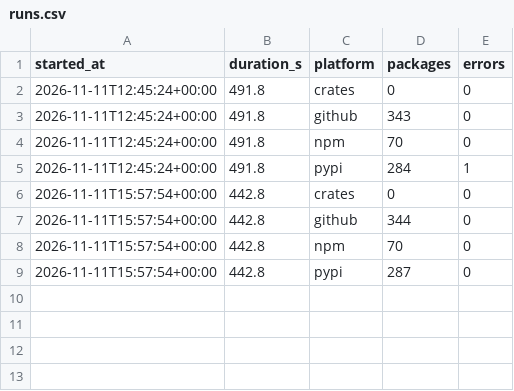
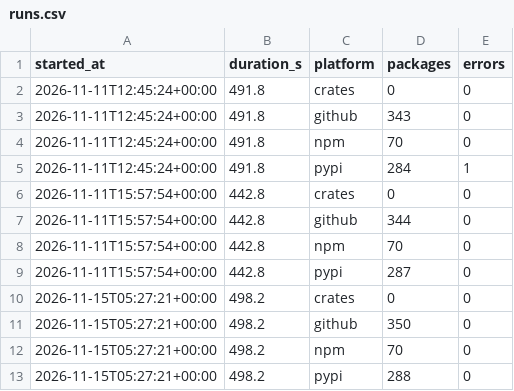
Before and after one commit to thorwhalen/pkgreach, a CSV file: runs.csv, drawn as a sheet.

```diff
--- a/runs.csv
+++ b/runs.csv
@@ -9 +9,5 @@ started_at,duration_s,platform,packages,errors
 2026-11-11T15:57:54+00:00,442.8,pypi,287,0
+2026-11-15T05:27:21+00:00,498.2,crates,0,0
+2026-11-15T05:27:21+00:00,498.2,github,350,0
+2026-11-15T05:27:21+00:00,498.2,npm,70,0
+2026-11-15T05:27:21+00:00,498.2,pypi,288,0
```
Also changed, not shown: metrics.csv, packages.csv, 3 other files.
